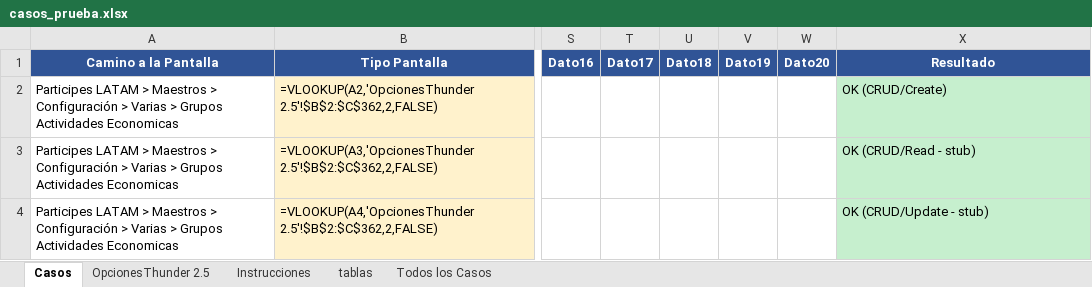
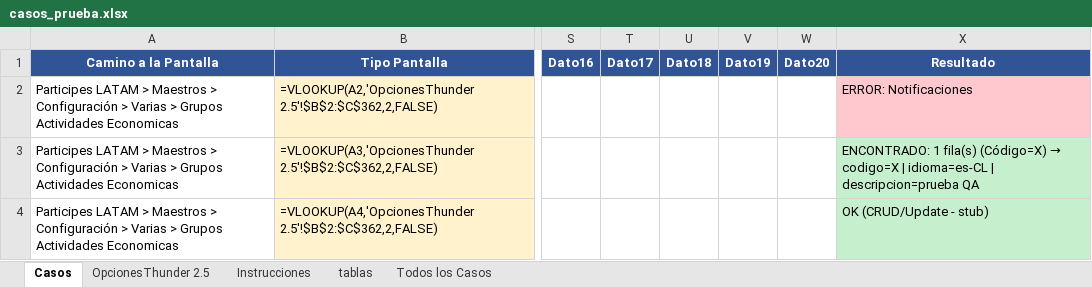
Before and after one commit to Mapaznavarro/EvaluandoTestAut01, an Excel workbook: e2e-automationFaseIII/Vaciados/casos_prueba.xlsx, sheet Casos, drawn as a sheet; only a part is shown, gaps mark what is left out; values as stored, in another font and other column widths than the file's, no borders; formulas without a stored value are shown as written; the diff names each change by its address in the sheet, - before the commit and + after, or states it on an @@ line.

Commit message:
Add files via upload

```diff
--- a/e2e-automationFaseIII/Vaciados/casos_prueba.xlsx (sheet Casos)
+++ b/e2e-automationFaseIII/Vaciados/casos_prueba.xlsx (sheet Casos)
-X2 (Resultado): OK (CRUD/Create)
+X2 (Resultado): ERROR: Notificaciones
-X2 fill: #C6EFCE
+X2 fill: #FFC7CE
@@ X3 (Resultado): OK (CRUD/Read - stub) → ENCONTRADO: 1 fila(s) (Código=X) → codigo=X | idioma=es-CL | descripcion=prueba QA @@
```
